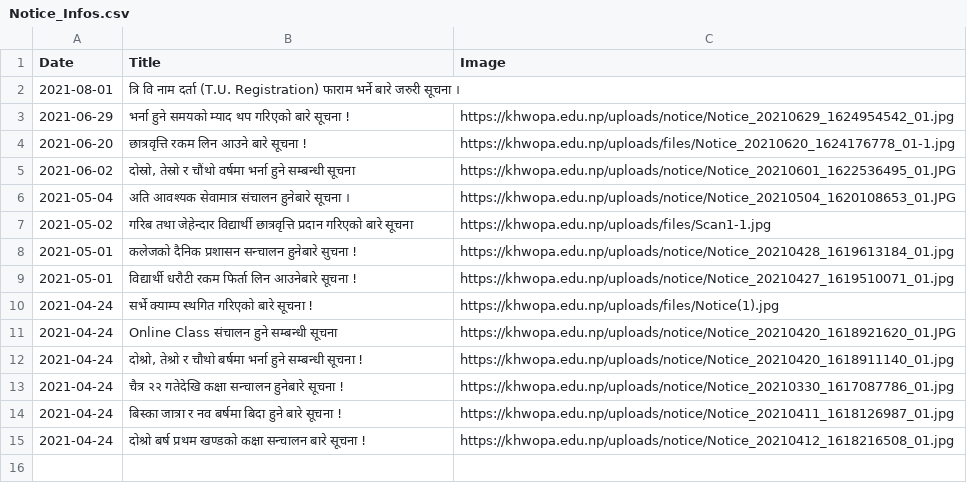
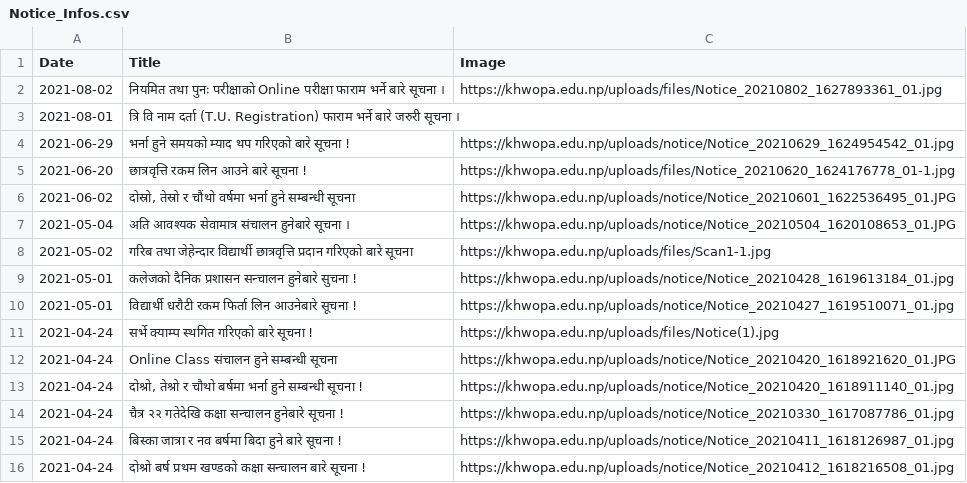
Before and after one commit to LaxmanMaharjan/Notice_Notifier, a CSV file: Notice_Infos.csv, drawn as a sheet; the diff names each change by its address in the sheet, - before the commit and + after, or states it on an @@ line.

Commit message:
Adding New Notices

```diff
--- a/Notice_Infos.csv
+++ b/Notice_Infos.csv
+row 2: 2021-08-02 | नियमित तथा पुनः परीक्षाकाे Online परीक्षा फाराम भर्ने बारे सूचना । | https://khwopa.edu.np/uploads/files/Notice_20210802_1627893361_01.jpg
```
